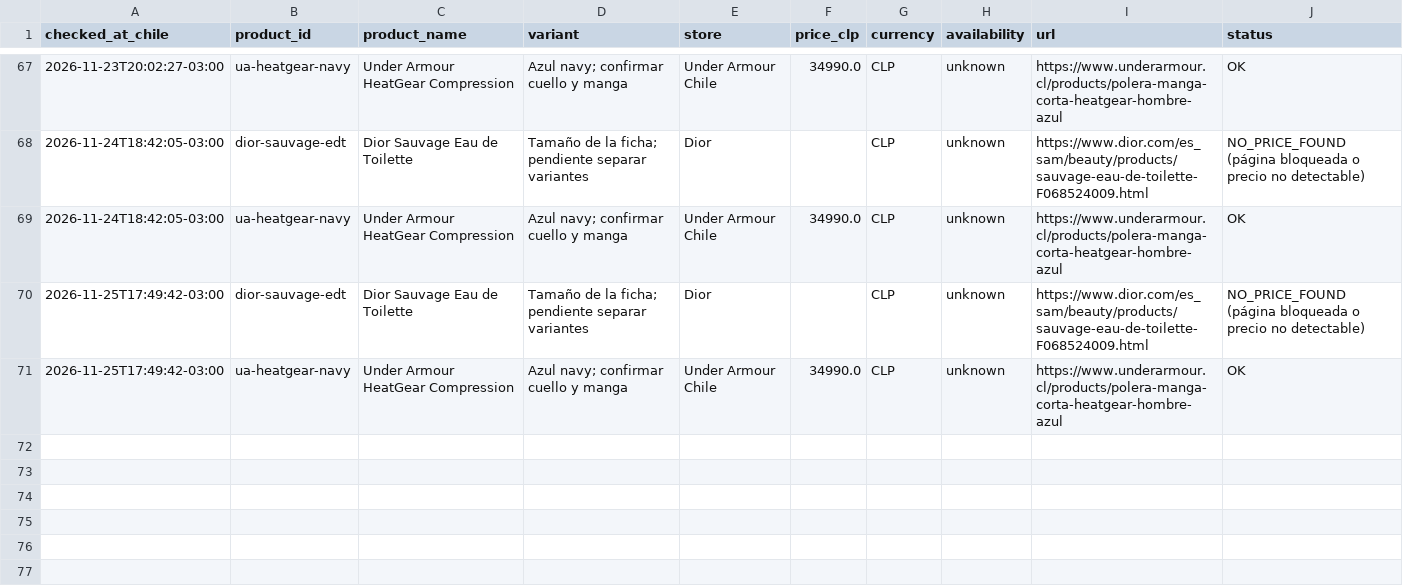
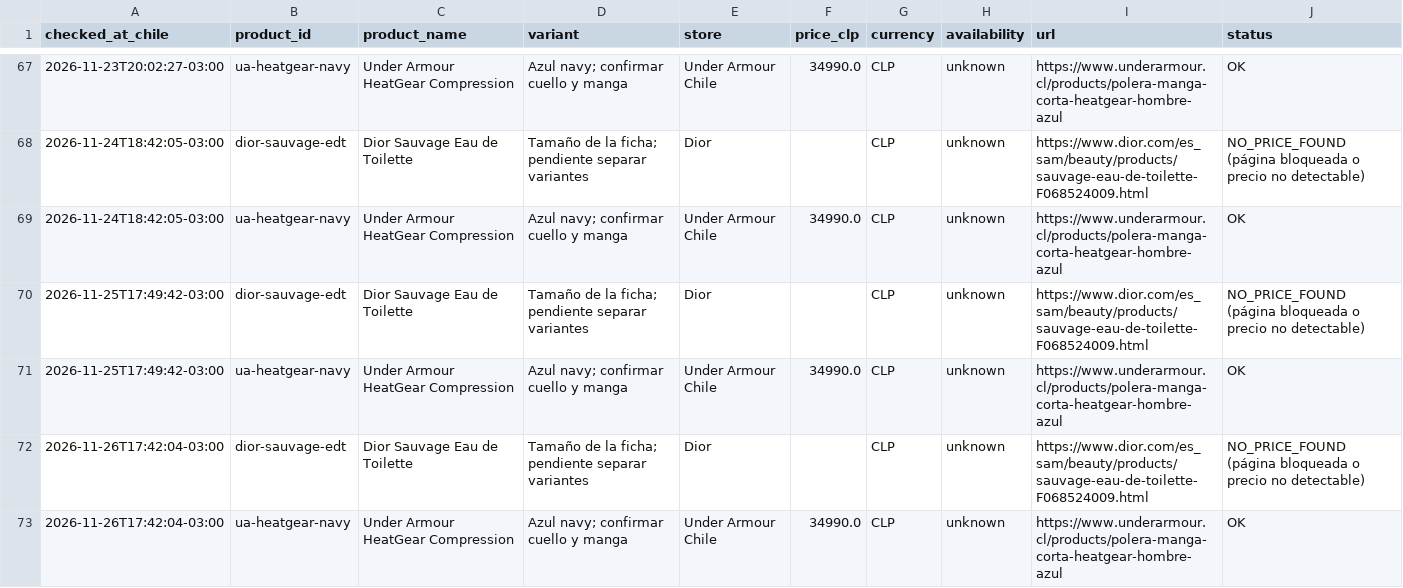
Before and after one commit to rodian0712/price-tracker, a CSV file: prices.csv, drawn as a sheet; only a part is shown, gaps mark what is left out; the diff names each change by its address in the sheet, - before the commit and + after, or states it on an @@ line.

```diff
--- a/prices.csv
+++ b/prices.csv
+row 72: 2026-11-26T17:42:04-03:00 | dior-sauvage-edt | Dior Sauvage Eau de Toilette | Tamaño de la ficha; pendiente separar variantes | Dior |  | CLP | unknown | https://www.dior.com/es_sam/beauty/products/sauvage-eau-de-toilette-F068524009.html | NO_PRICE_FOUND (página bloqueada o precio no detectable)
+row 73: 2026-11-26T17:42:04-03:00 | ua-heatgear-navy | Under Armour HeatGear Compression | Azul navy; confirmar cuello y manga | Under Armour Chile | 34990.0 | CLP | unknown | https://www.underarmour.cl/products/polera-manga-corta-heatgear-hombre-azul | OK
```
